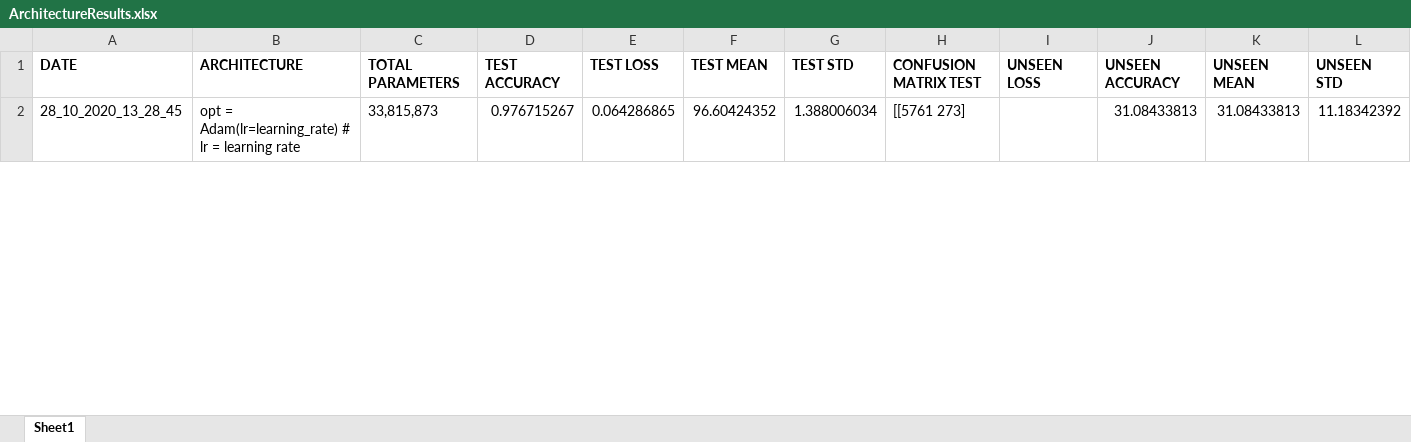
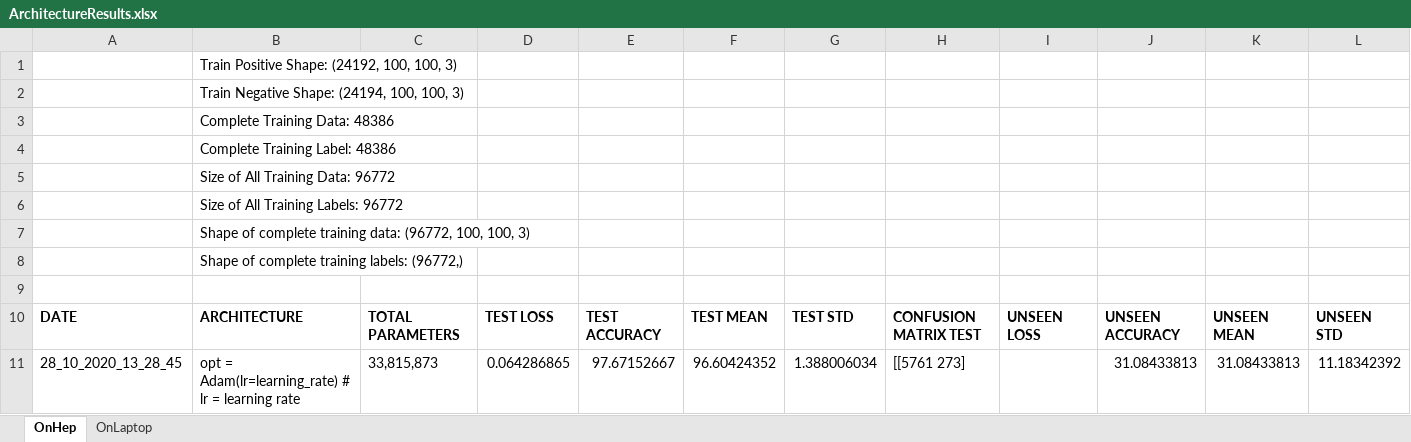
Before and after one commit to Annarien/GravitationalLenses, an Excel workbook: ArchitectureResults.xlsx, sheet OnHep, drawn as a sheet; only a part is shown; values as stored, in another font and other column widths than the file's, no borders; conditional formats not drawn; removed rows and columns are numbered as before the commit, all else as after; rows hold the shown columns only; the diff covers the shown part only; the diff names each change by its address in the sheet, - before the commit and + after, or states it on an @@ line.

```diff
--- a/ArchitectureResults.xlsx (sheet OnHep)
+++ b/ArchitectureResults.xlsx (sheet OnHep)
-sheet tab: Sheet1
+sheet tab: OnHep
+sheet tab: OnLaptop
-column D, rows 1-2: TEST ACCURACY | 0.976715267
+column E, rows 10-11: TEST ACCURACY | 97.67152667
+row 1:  | Train Positive Shape: (24192, 100, 100, 3)
+row 2:  | Train Negative Shape: (24194, 100, 100, 3)
+row 3:  | Complete Training Data: 48386
+row 4:  | Complete Training Label: 48386
+row 5:  | Size of All Training Data: 96772
+row 6:  | Size of All Training Labels: 96772
+row 7:  | Shape of complete training data: (96772, 100, 100, 3)
+row 8:  | Shape of complete training labels: (96772,)
+row 9: (empty)
```
Also changed, not shown: 107 added rows, 5 removed rows, 5 moved rows and 10 edited cells elsewhere in this sheet, 1 other file.
